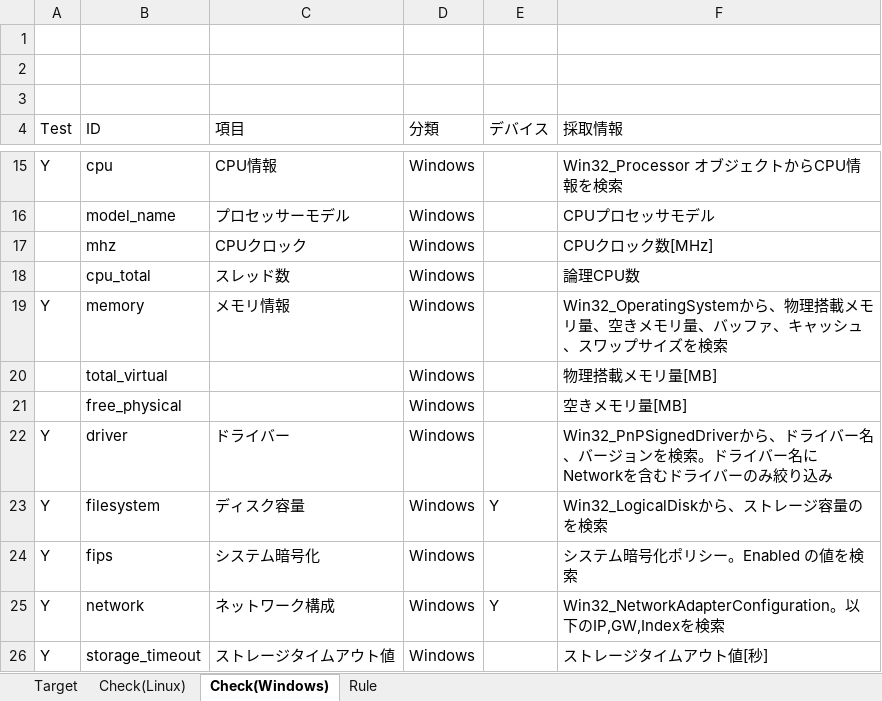
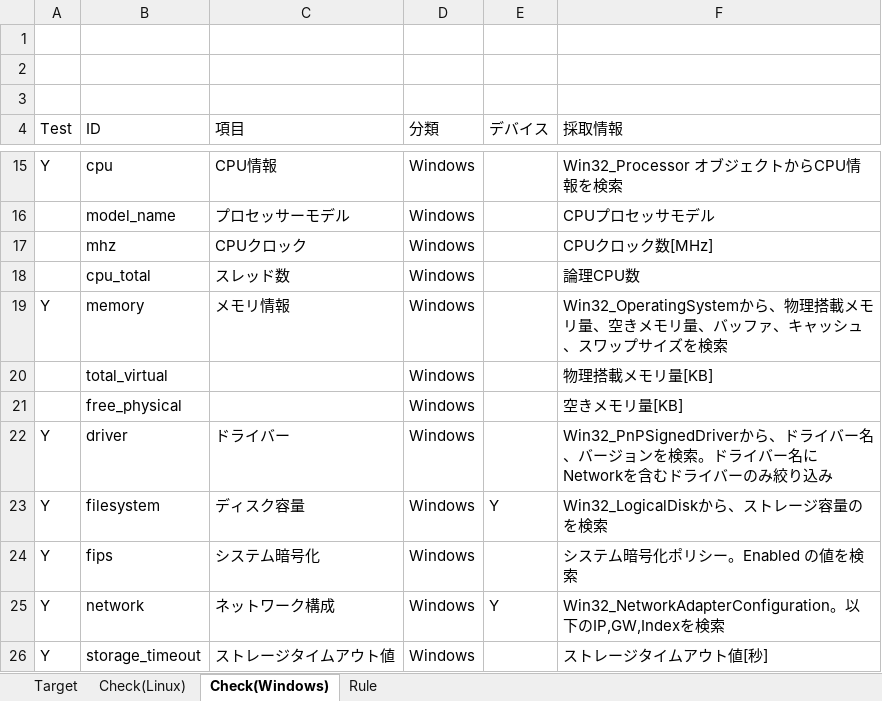
Before and after one commit to frsw3nr/gradle-server-acceptance, an Excel workbook: src/main/resources/root/en/check_sheet.xlsx, sheet Check(Windows), drawn as a sheet; only a part is shown, gaps mark what is left out; values as stored, in another font and other column widths than the file's, no borders; the diff names each change by its address in the sheet, - before the commit and + after, or states it on an @@ line.

Commit message:
add check sheet comment

```diff
--- a/src/main/resources/root/en/check_sheet.xlsx (sheet Check(Windows))
+++ b/src/main/resources/root/en/check_sheet.xlsx (sheet Check(Windows))
-F20 (採取情報): 物理搭載メモリ量[MB]
+F20 (採取情報): 物理搭載メモリ量[KB]
-F21 (採取情報): 空きメモリ量[MB]
+F21 (採取情報): 空きメモリ量[KB]
```
Also changed, not shown: sheet Check(Linux), sheet Target, src/main/resources/root/jp/サーバーチェックシート.xlsx, 3 other files.
